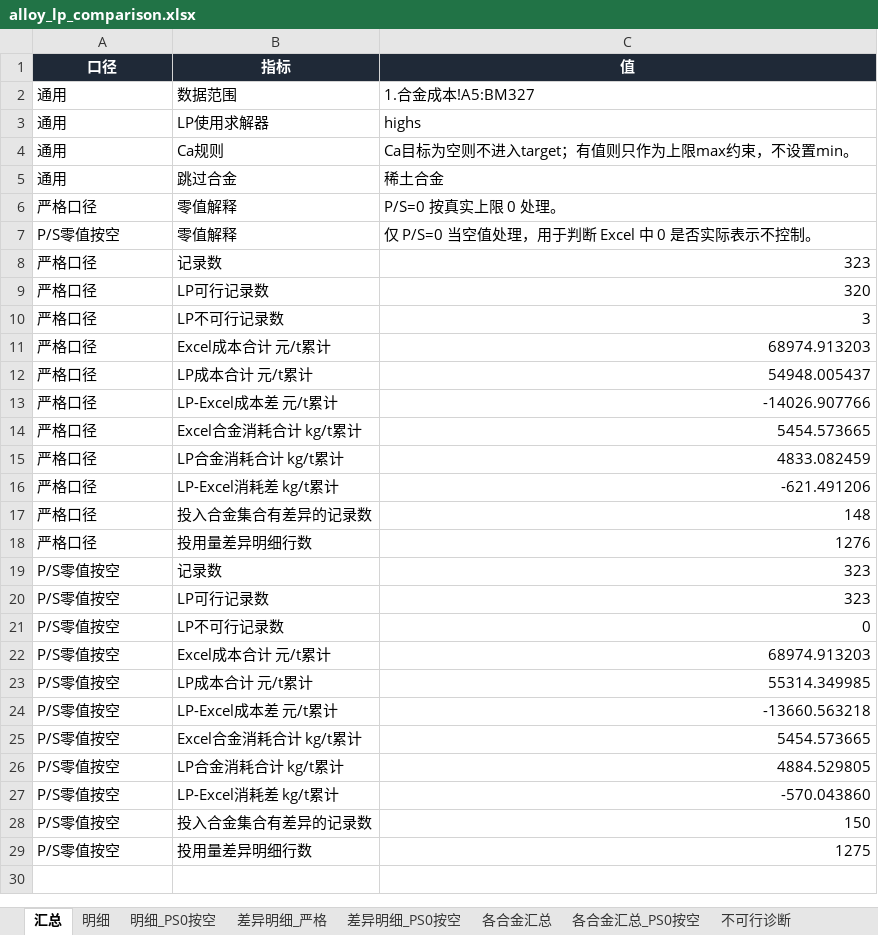
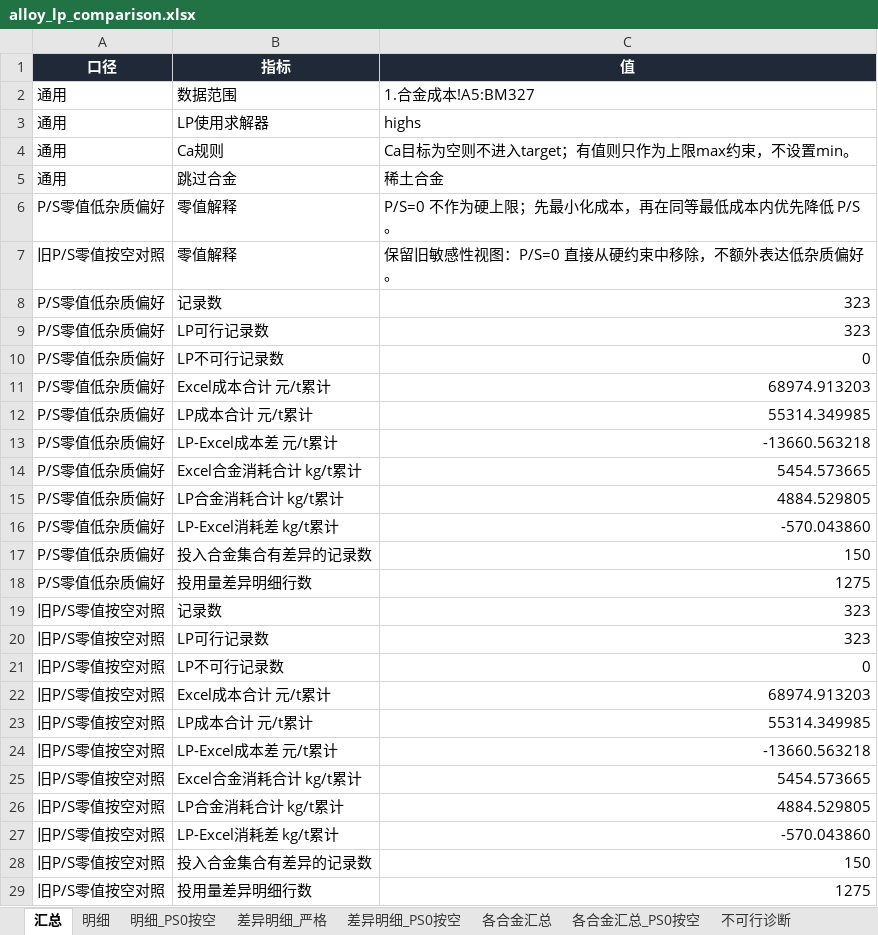
Before and after one commit to MagicXran/alloy_cost_calculation, an Excel workbook: outputs/alloy_lp_comparison.xlsx, sheet 汇总, drawn as a sheet; values as stored, in another font and other column widths than the file's, no borders; removed rows and columns are numbered as before the commit, all else as after; the diff names each change by its address in the sheet, - before the commit and + after, or states it on an @@ line.

```diff
--- a/outputs/alloy_lp_comparison.xlsx (sheet 汇总)
+++ b/outputs/alloy_lp_comparison.xlsx (sheet 汇总)
-row 6: 严格口径 | 零值解释 | P/S=0 按真实上限 0 处理。
+row 6: P/S零值低杂质偏好 | 零值解释 | P/S=0 不作为硬上限；先最小化成本，再在同等最低成本内优先降低 P/S。
-A7 (口径): P/S零值按空
+A7 (口径): 旧P/S零值按空对照
-C7 (值): 仅 P/S=0 当空值处理，用于判断 Excel 中 0 是否实际表示不控制。
+C7 (值): 保留旧敏感性视图：P/S=0 直接从硬约束中移除，不额外表达低杂质偏好。
-A8 (口径): 严格口径
+A8 (口径): P/S零值低杂质偏好
-row 9: 严格口径 | LP可行记录数 | 320
-row 10: 严格口径 | LP不可行记录数 | 3
+row 9: P/S零值低杂质偏好 | LP可行记录数 | 323
+row 10: P/S零值低杂质偏好 | LP不可行记录数 | 0
-A11 (口径): 严格口径
+A11 (口径): P/S零值低杂质偏好
-row 12: 严格口径 | LP成本合计 元/t累计 | 54948.005437
-row 13: 严格口径 | LP-Excel成本差 元/t累计 | -14026.907766
+row 12: P/S零值低杂质偏好 | LP成本合计 元/t累计 | 55314.349985
+row 13: P/S零值低杂质偏好 | LP-Excel成本差 元/t累计 | -13660.563218
-A14 (口径): 严格口径
+A14 (口径): P/S零值低杂质偏好
-row 15: 严格口径 | LP合金消耗合计 kg/t累计 | 4833.082459
-row 16: 严格口径 | LP-Excel消耗差 kg/t累计 | -621.491206
-row 17: 严格口径 | 投入合金集合有差异的记录数 | 148
-row 18: 严格口径 | 投用量差异明细行数 | 1276
+row 15: P/S零值低杂质偏好 | LP合金消耗合计 kg/t累计 | 4884.529805
+row 16: P/S零值低杂质偏好 | LP-Excel消耗差 kg/t累计 | -570.043860
+row 17: P/S零值低杂质偏好 | 投入合金集合有差异的记录数 | 150
+row 18: P/S零值低杂质偏好 | 投用量差异明细行数 | 1275
-A19:A29 (口径): P/S零值按空
+A19:A29 (口径): 旧P/S零值按空对照
```
Also changed, not shown: sheet 差异明细_严格, sheet 各合金汇总, sheet 明细, sheet 不可行诊断, sheet Excel公式逻辑说明, 46 other files.
